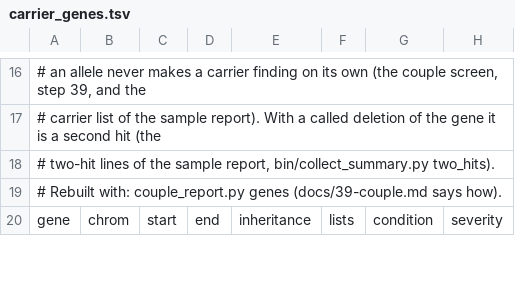
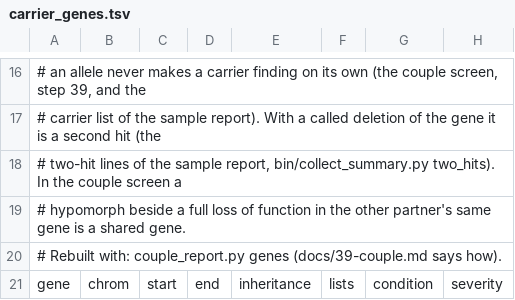
Before and after one commit to GeiserX/Personal-Genome-Pipeline, a TSV file: assets/carrier_genes.tsv, drawn as a sheet; only a part is shown, gaps mark what is left out.

Commit message:
fix(couple): count a hypomorph beside the partner's null as a shared gene; AnnotSV deletions start after SV_start
The RBM8A TAR alleles joined the severity column, which set them aside in
the couple screen too: a TAR allele in one partner and an RBM8A deletion in
the other no longer gave a child risk. A hypomorph now counts when the other
partner has a full loss of function in the same gene; two hypomorphs, or one
alone, stay set aside. AnnotSV's SV_start is the base before the deleted
bases, so a 1/1 call there is no longer relabelled hemizygous.

```diff
--- a/assets/carrier_genes.tsv
+++ b/assets/carrier_genes.tsv
@@ -17,3 +17,4 @@
 #   carrier list of the sample report). With a called deletion of the gene it is a second hit (the
-#   two-hit lines of the sample report, bin/collect_summary.py two_hits).
+#   two-hit lines of the sample report, bin/collect_summary.py two_hits). In the couple screen a
+#   hypomorph beside a full loss of function in the other partner's same gene is a shared gene.
 # Rebuilt with: couple_report.py genes (docs/39-couple.md says how).
```
Also changed, not shown: 4 other files.
